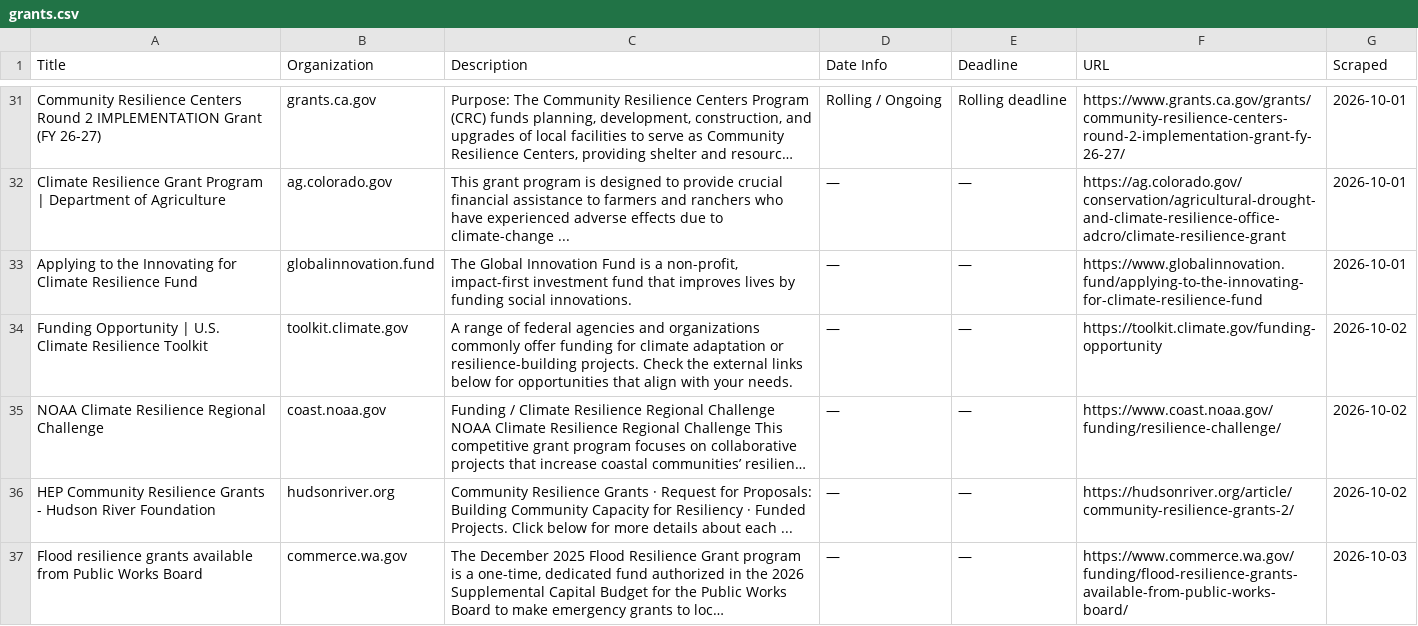
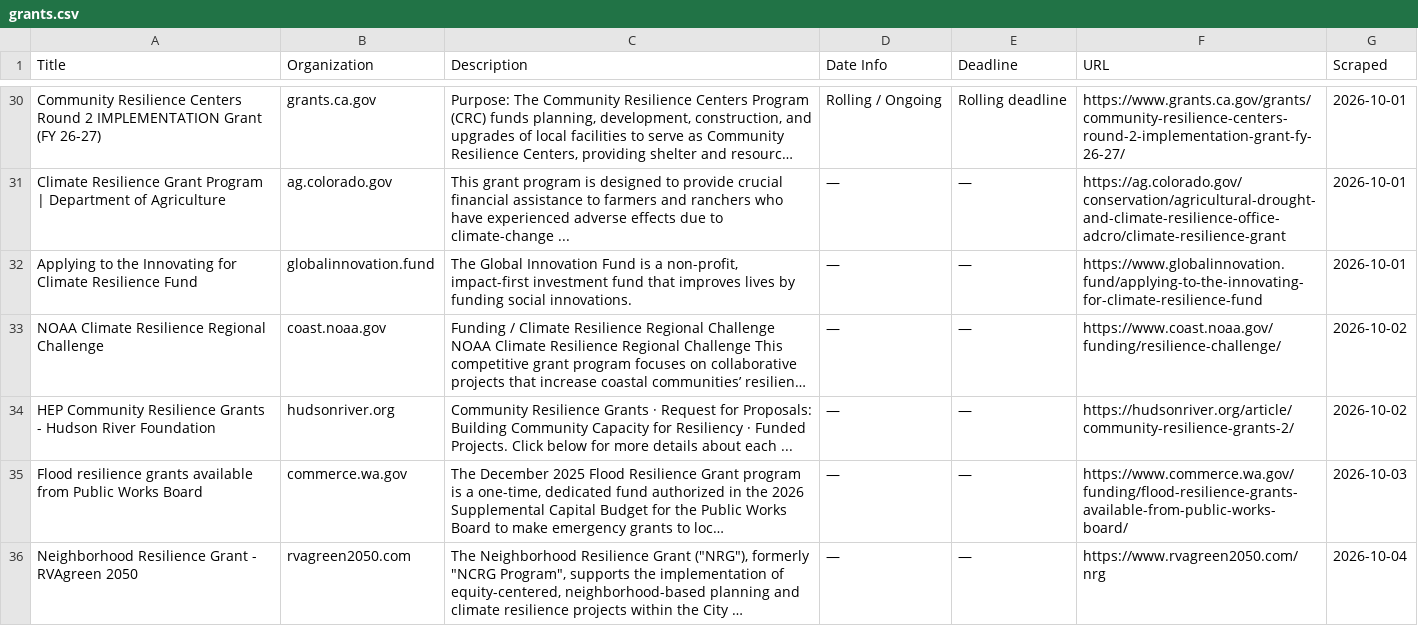
Before and after one commit to columbia-consulting/climate-cardinals-newsletter, a CSV file: weekly_data/grants.csv, drawn as a sheet; only a part is shown, gaps mark what is left out; the shorter side is filled out with more unchanged rows; long unchanged cells end in …; removed rows and columns are numbered as before the commit, all else as after; the diff covers the shown part only; the diff names each change by its address in the sheet, - before the commit and + after, or states it on an @@ line.

```diff
--- a/weekly_data/grants.csv
+++ b/weekly_data/grants.csv
-row 34: Funding Opportunity | U.S. Climate Resilience Toolkit | toolkit.climate.gov | A range of federal agencies and organizations commonly offer funding for climate adaptation or resilience-building projects. Check the external links below for opportunities that align with your needs. | — | — | https://toolkit.climate.gov/funding-opportunity | 2026-10-02
```
Also changed, not shown: 4 added rows and 2 removed rows elsewhere in this file, weekly_data/csr_reports.csv, weekly_data/events.csv, 1 other file.
